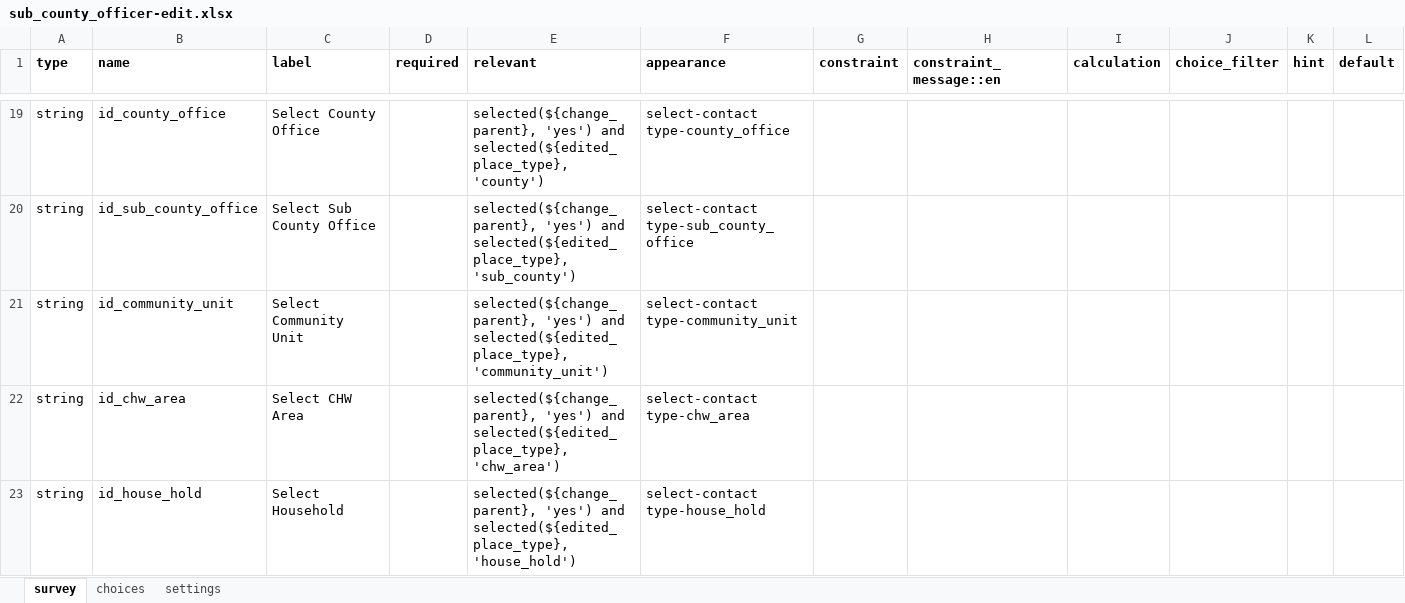
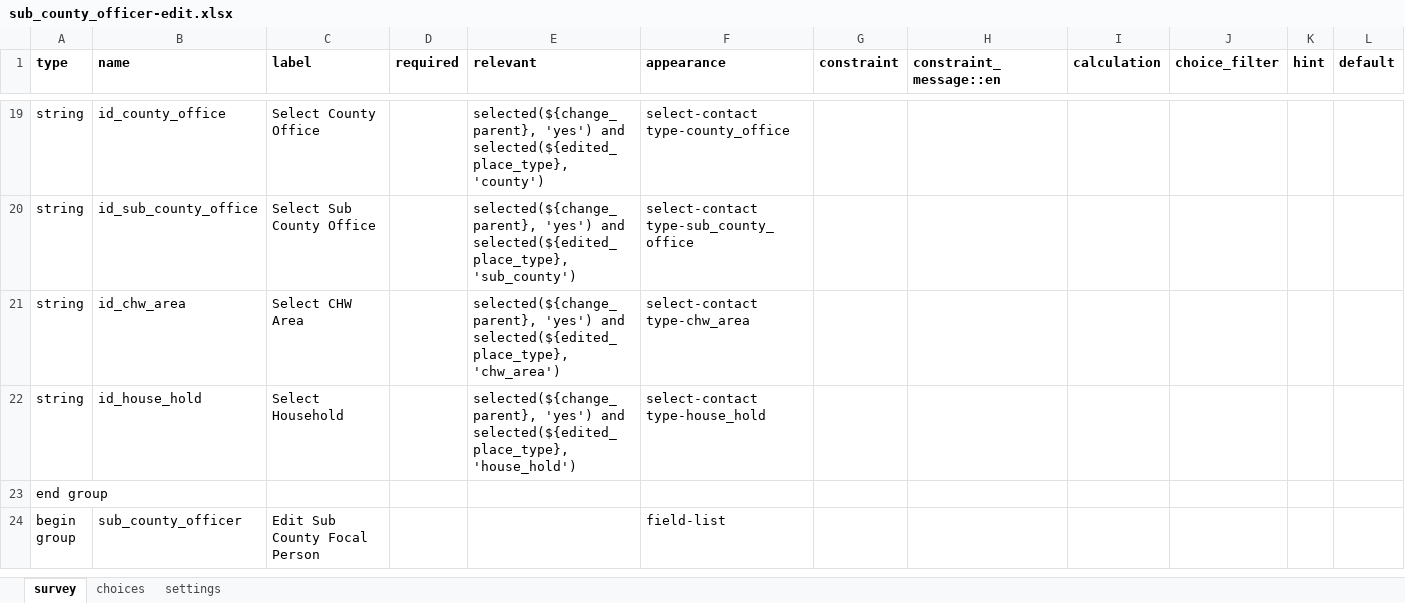
Before and after one commit to oyierp/community-testing-config-test, an Excel workbook: forms/contact/sub_county_officer-edit.xlsx, sheet survey, drawn as a sheet; only a part is shown, gaps mark what is left out; the shorter side is filled out with more unchanged rows; values as stored, in another font and other column widths than the file's, no borders; conditional formats not drawn; rows hold the shown columns only; the diff names each change by its address in the sheet, - before the commit and + after, or states it on an @@ line.

```diff
--- a/forms/contact/sub_county_officer-edit.xlsx (sheet survey)
+++ b/forms/contact/sub_county_officer-edit.xlsx (sheet survey)
-row 21: string | id_community_unit | Select Community Unit |  | selected(${change_parent}, 'yes') and selected(${edited_place_type}, 'community_unit') | select-contact type-community_unit
```
Also changed, not shown: sheet choices, sheet settings, forms/contact/county_officer-edit.xlsx, forms/contact/national_officer-edit.xlsx.
